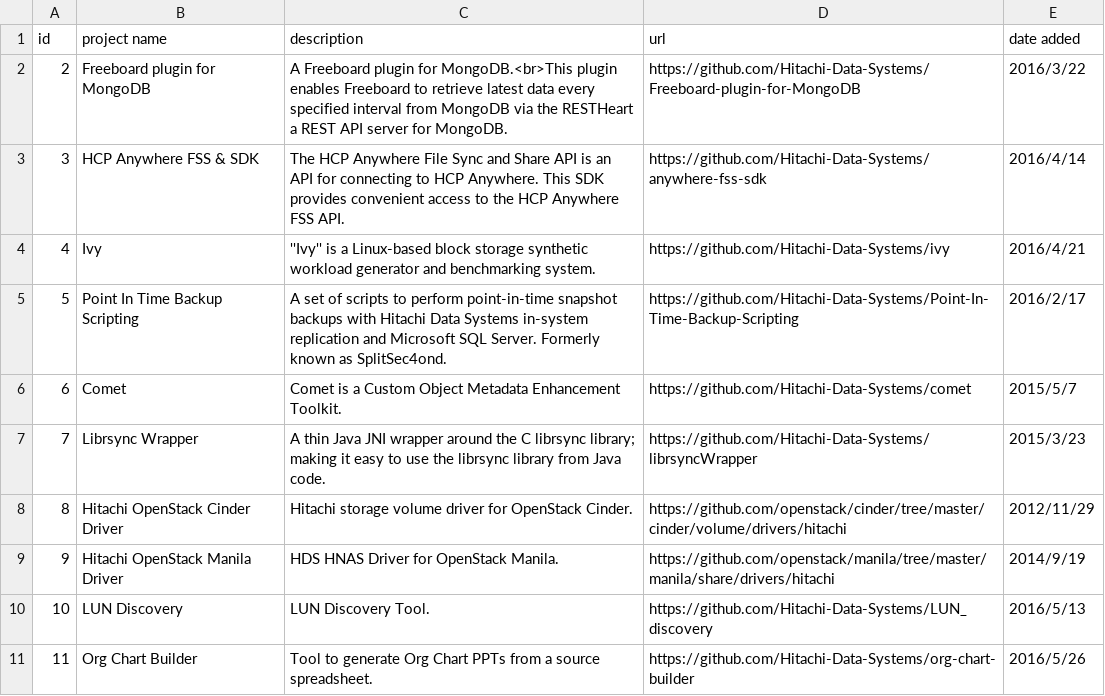
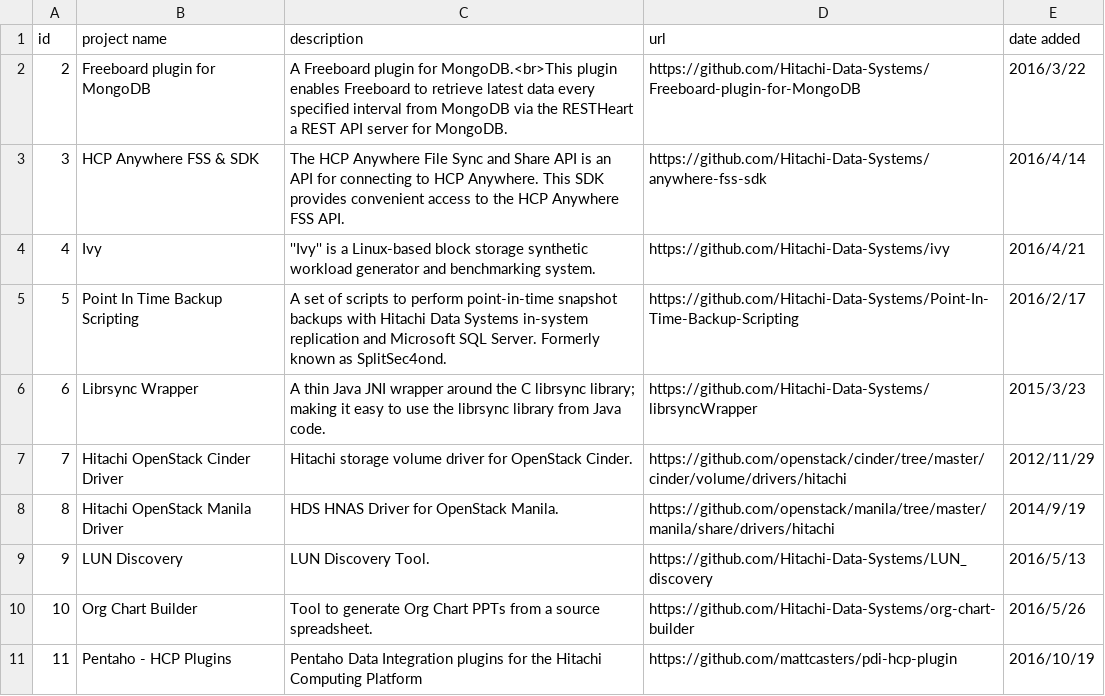
Before and after one commit to Hitachi/hitachi.github.io, a CSV file: projectinfo.csv, drawn as a sheet; only a part is shown; the shorter side is filled out with more unchanged rows; removed rows and columns are numbered as before the commit, all else as after; the diff names each change by its address in the sheet, - before the commit and + after, or states it on an @@ line.

Commit message:
Removed COMET from projects
Removed COMET from project list

```diff
--- a/projectinfo.csv
+++ b/projectinfo.csv
-row 6: 6 | Comet | Comet is a Custom Object Metadata Enhancement Toolkit. | https://github.com/Hitachi-Data-Systems/comet | 2015/5/7
@@ column A (id) renumbered from row 6 down @@
```
